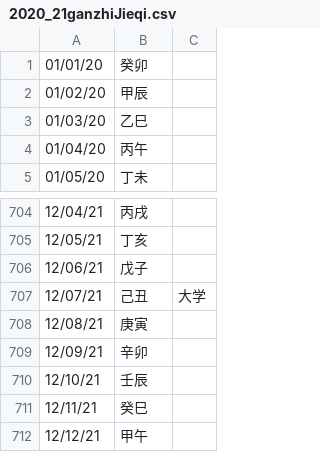
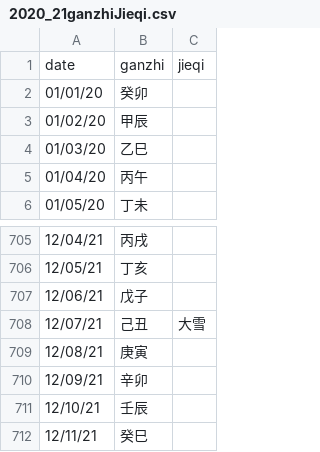
Before and after one commit to saleo/skcalDaysGenerator, a CSV file: public/2020_21ganzhiJieqi.csv, drawn as a sheet; only a part is shown, gaps mark what is left out; the shorter side is filled out with more unchanged rows.

```diff
--- a/public/2020_21ganzhiJieqi.csv
+++ b/public/2020_21ganzhiJieqi.csv
@@ -1 +1,2 @@
+date,ganzhi,jieqi
 01/01/20,癸卯,
@@ -706,3 +707,3 @@
 12/06/21,戊子,
-12/07/21,己丑,大学
+12/07/21,己丑,大雪
 12/08/21,庚寅,
```
Also changed, not shown: 2 other files.
